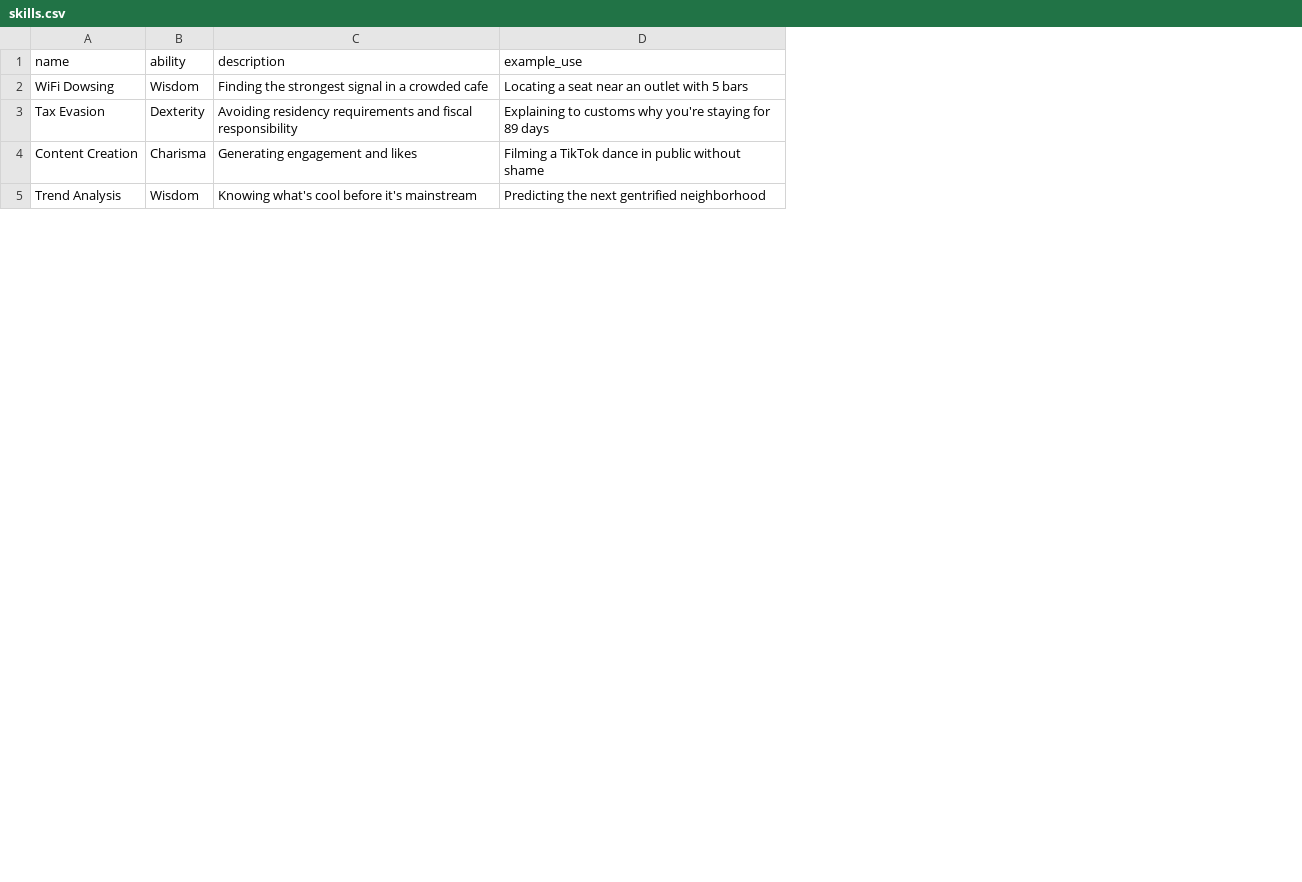
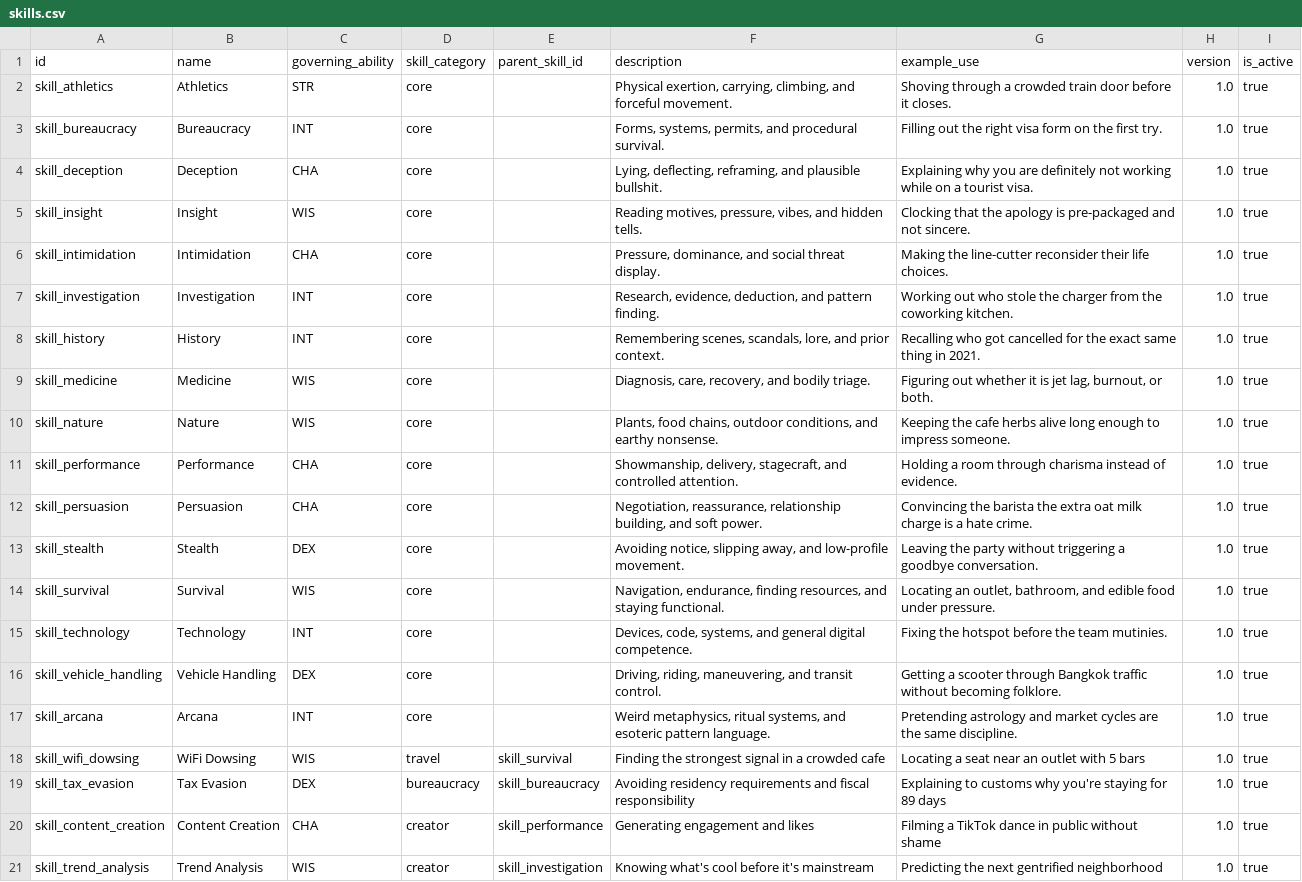
Before and after one commit to zenzenzen/dungeoneers-of-digital-nomadia, a CSV file: skills/skills.csv, drawn as a sheet; only a part is shown; removed rows and columns are numbered as before the commit, all else as after; the diff names each change by its address in the sheet, - before the commit and + after, or states it on an @@ line.

```diff
--- a/skills/skills.csv
+++ b/skills/skills.csv
+column A (id), rows 18-21: skill_wifi_dowsing | skill_tax_evasion | skill_content_creation | skill_trend_analysis
-column B (ability), rows 2-5: Wisdom | Dexterity | Charisma | Wisdom
+column C (governing_ability), rows 18-21: WIS | DEX | CHA | WIS
+column D (skill_category), rows 18-21: travel | bureaucracy | creator | creator
+column E (parent_skill_id), rows 18-21: skill_survival | skill_bureaucracy | skill_performance | skill_investigation
+column H (version), rows 18-21: all 1.0
+column I (is_active), rows 18-21: all true
+row 2: skill_athletics | Athletics | STR | core |  | Physical exertion, carrying, climbing, and forceful movement. | Shoving through a crowded train door before it closes. | 1.0 | true
+row 3: skill_bureaucracy | Bureaucracy | INT | core |  | Forms, systems, permits, and procedural survival. | Filling out the right visa form on the first try. | 1.0 | true
+row 4: skill_deception | Deception | CHA | core |  | Lying, deflecting, reframing, and plausible bullshit. | Explaining why you are definitely not working while on a tourist visa. | 1.0 | true
+row 5: skill_insight | Insight | WIS | core |  | Reading motives, pressure, vibes, and hidden tells. | Clocking that the apology is pre-packaged and not sincere. | 1.0 | true
+row 6: skill_intimidation | Intimidation | CHA | core |  | Pressure, dominance, and social threat display. | Making the line-cutter reconsider their life choices. | 1.0 | true
+row 7: skill_investigation | Investigation | INT | core |  | Research, evidence, deduction, and pattern finding. | Working out who stole the charger from the coworking kitchen. | 1.0 | true
+row 8: skill_history | History | INT | core |  | Remembering scenes, scandals, lore, and prior context. | Recalling who got cancelled for the exact same thing in 2021. | 1.0 | true
+row 9: skill_medicine | Medicine | WIS | core |  | Diagnosis, care, recovery, and bodily triage. | Figuring out whether it is jet lag, burnout, or both. | 1.0 | true
+row 10: skill_nature | Nature | WIS | core |  | Plants, food chains, outdoor conditions, and earthy nonsense. | Keeping the cafe herbs alive long enough to impress someone. | 1.0 | true
+row 11: skill_performance | Performance | CHA | core |  | Showmanship, delivery, stagecraft, and controlled attention. | Holding a room through charisma instead of evidence. | 1.0 | true
+row 12: skill_persuasion | Persuasion | CHA | core |  | Negotiation, reassurance, relationship building, and soft power. | Convincing the barista the extra oat milk charge is a hate crime. | 1.0 | true
+row 13: skill_stealth | Stealth | DEX | core |  | Avoiding notice, slipping away, and low-profile movement. | Leaving the party without triggering a goodbye conversation. | 1.0 | true
+row 14: skill_survival | Survival | WIS | core |  | Navigation, endurance, finding resources, and staying functional. | Locating an outlet, bathroom, and edible food under pressure. | 1.0 | true
+row 15: skill_technology | Technology | INT | core |  | Devices, code, systems, and general digital competence. | Fixing the hotspot before the team mutinies. | 1.0 | true
+row 16: skill_vehicle_handling | Vehicle Handling | DEX | core |  | Driving, riding, maneuvering, and transit control. | Getting a scooter through Bangkok traffic without becoming folklore. | 1.0 | true
+row 17: skill_arcana | Arcana | INT | core |  | Weird metaphysics, ritual systems, and esoteric pattern language. | Pretending astrology and market cycles are the same discipline. | 1.0 | true
```
Also changed, not shown: campaigns/campaigns.csv, locations/locations_template.csv, 30 other files.
